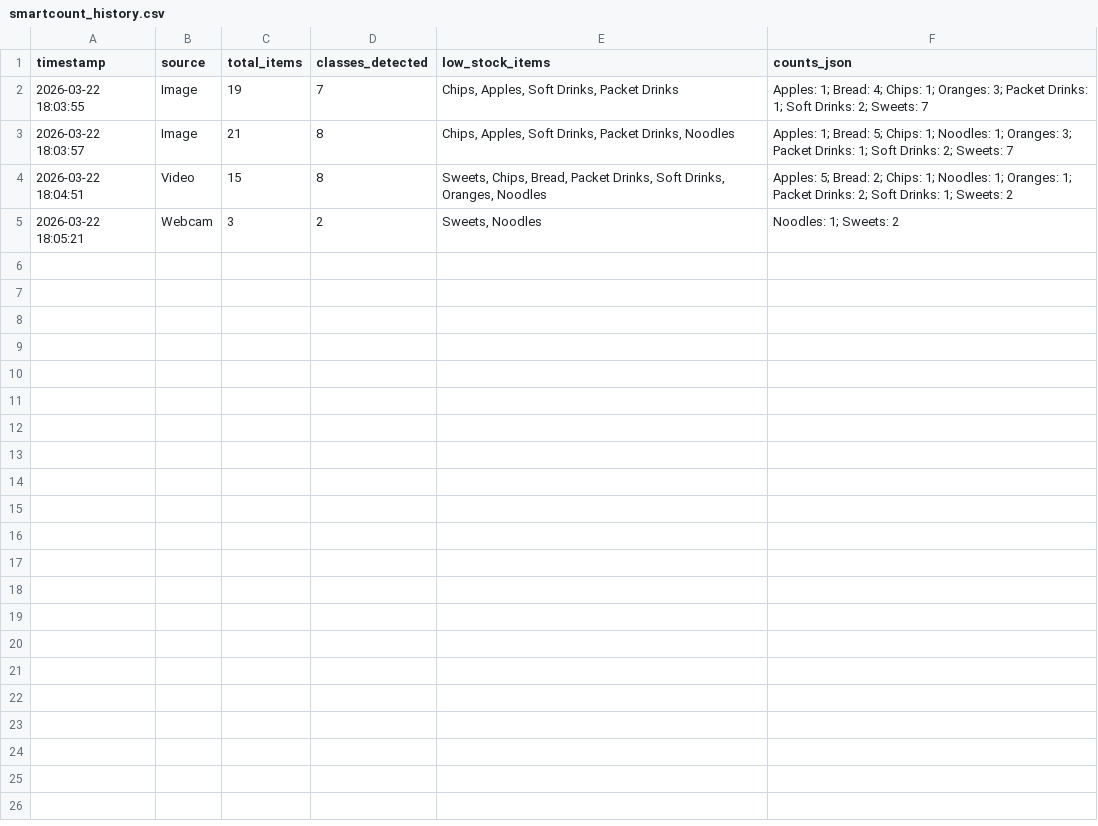
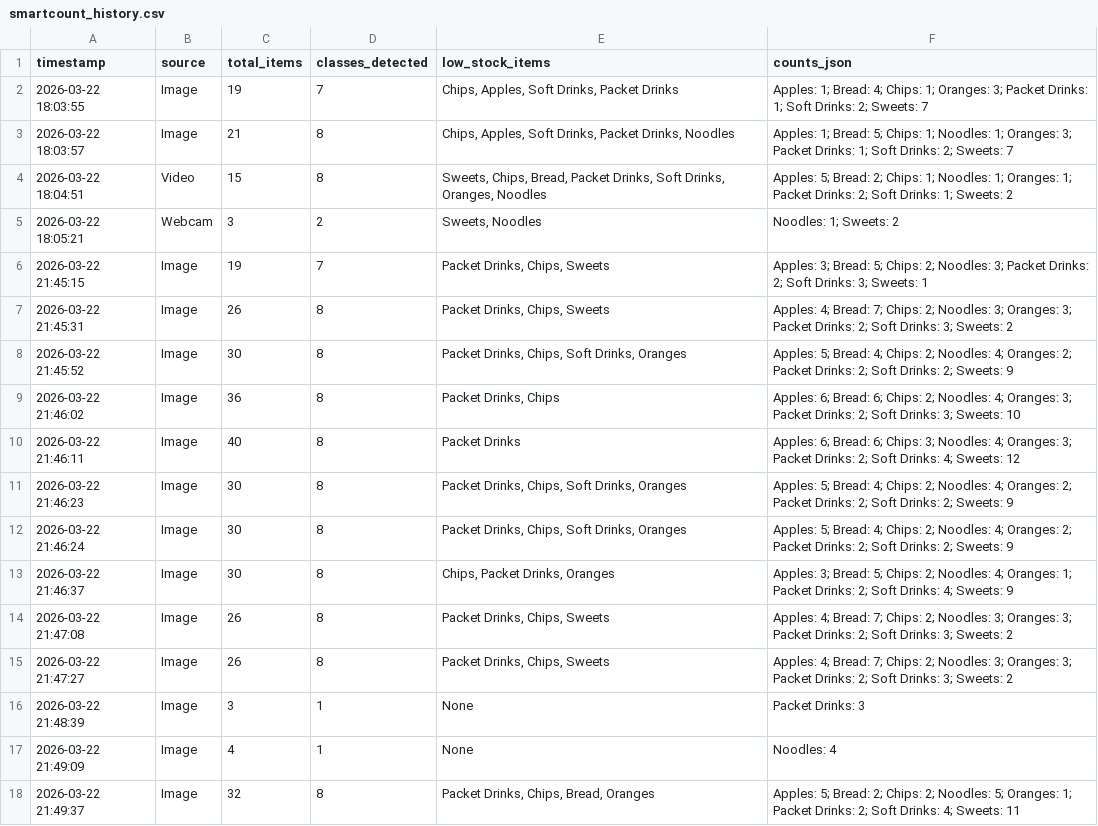
Before and after one commit to gzvca/ICT304, a CSV file: smartcount_history.csv, drawn as a sheet; the diff names each change by its address in the sheet, - before the commit and + after, or states it on an @@ line.

```diff
--- a/smartcount_history.csv
+++ b/smartcount_history.csv
+row 6: 2026-03-22 21:45:15 | Image | 19 | 7 | Packet Drinks, Chips, Sweets | Apples: 3; Bread: 5; Chips: 2; Noodles: 3; Packet Drinks: 2; Soft Drinks: 3; Sweets: 1
+row 7: 2026-03-22 21:45:31 | Image | 26 | 8 | Packet Drinks, Chips, Sweets | Apples: 4; Bread: 7; Chips: 2; Noodles: 3; Oranges: 3; Packet Drinks: 2; Soft Drinks: 3; Sweets: 2
+row 8: 2026-03-22 21:45:52 | Image | 30 | 8 | Packet Drinks, Chips, Soft Drinks, Oranges | Apples: 5; Bread: 4; Chips: 2; Noodles: 4; Oranges: 2; Packet Drinks: 2; Soft Drinks: 2; Sweets: 9
+row 9: 2026-03-22 21:46:02 | Image | 36 | 8 | Packet Drinks, Chips | Apples: 6; Bread: 6; Chips: 2; Noodles: 4; Oranges: 3; Packet Drinks: 2; Soft Drinks: 3; Sweets: 10
+row 10: 2026-03-22 21:46:11 | Image | 40 | 8 | Packet Drinks | Apples: 6; Bread: 6; Chips: 3; Noodles: 4; Oranges: 3; Packet Drinks: 2; Soft Drinks: 4; Sweets: 12
+row 11: 2026-03-22 21:46:23 | Image | 30 | 8 | Packet Drinks, Chips, Soft Drinks, Oranges | Apples: 5; Bread: 4; Chips: 2; Noodles: 4; Oranges: 2; Packet Drinks: 2; Soft Drinks: 2; Sweets: 9
+row 12: 2026-03-22 21:46:24 | Image | 30 | 8 | Packet Drinks, Chips, Soft Drinks, Oranges | Apples: 5; Bread: 4; Chips: 2; Noodles: 4; Oranges: 2; Packet Drinks: 2; Soft Drinks: 2; Sweets: 9
+row 13: 2026-03-22 21:46:37 | Image | 30 | 8 | Chips, Packet Drinks, Oranges | Apples: 3; Bread: 5; Chips: 2; Noodles: 4; Oranges: 1; Packet Drinks: 2; Soft Drinks: 4; Sweets: 9
+row 14: 2026-03-22 21:47:08 | Image | 26 | 8 | Packet Drinks, Chips, Sweets | Apples: 4; Bread: 7; Chips: 2; Noodles: 3; Oranges: 3; Packet Drinks: 2; Soft Drinks: 3; Sweets: 2
+row 15: 2026-03-22 21:47:27 | Image | 26 | 8 | Packet Drinks, Chips, Sweets | Apples: 4; Bread: 7; Chips: 2; Noodles: 3; Oranges: 3; Packet Drinks: 2; Soft Drinks: 3; Sweets: 2
+row 16: 2026-03-22 21:48:39 | Image | 3 | 1 | None | Packet Drinks: 3
+row 17: 2026-03-22 21:49:09 | Image | 4 | 1 | None | Noodles: 4
+row 18: 2026-03-22 21:49:37 | Image | 32 | 8 | Packet Drinks, Chips, Bread, Oranges | Apples: 5; Bread: 2; Chips: 2; Noodles: 5; Oranges: 1; Packet Drinks: 2; Soft Drinks: 4; Sweets: 11
```
Also changed, not shown: 1 other file.
